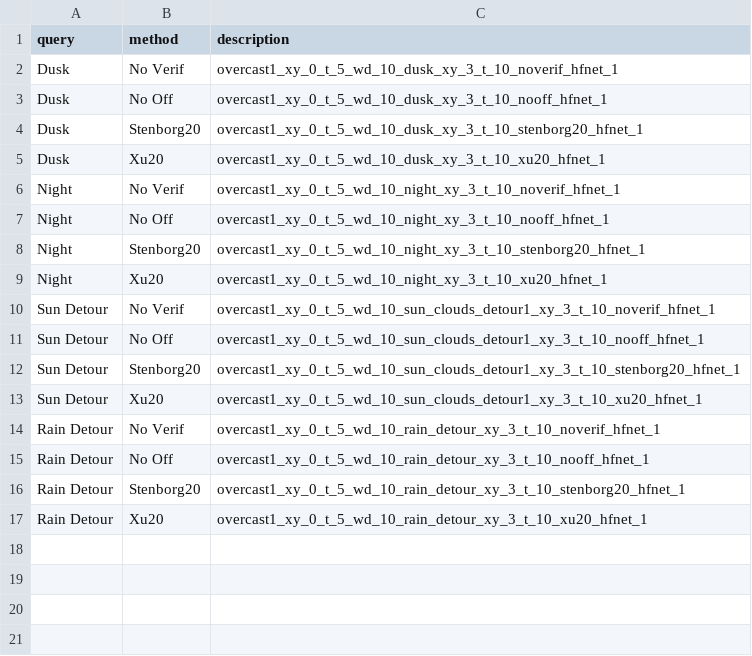
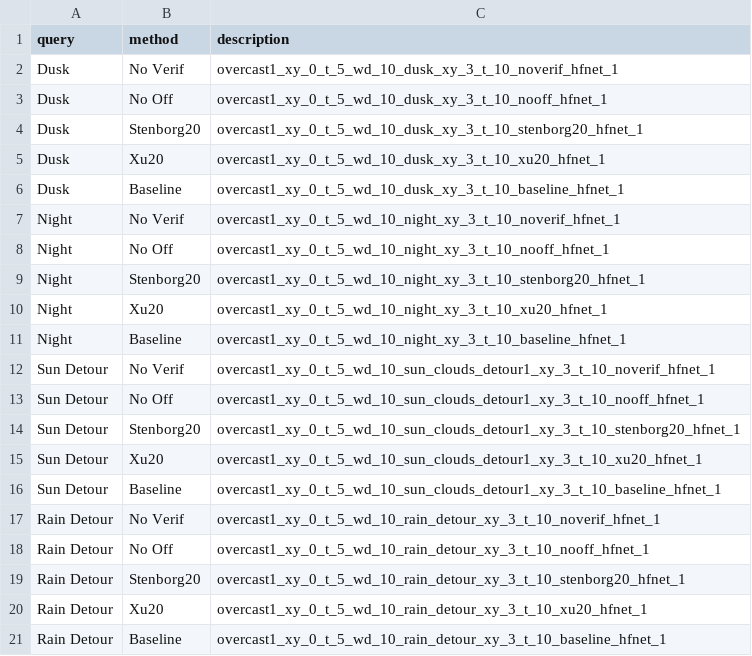
Before and after one commit to mingu6/TopometricLoc, a CSV file: topometricloc/evaluation/eval_files/wakeup_fnames_hfnet.csv, drawn as a sheet; the diff names each change by its address in the sheet, - before the commit and + after, or states it on an @@ line.

```diff
--- a/topometricloc/evaluation/eval_files/wakeup_fnames_hfnet.csv
+++ b/topometricloc/evaluation/eval_files/wakeup_fnames_hfnet.csv
+row 6: Dusk | Baseline | overcast1_xy_0_t_5_wd_10_dusk_xy_3_t_10_baseline_hfnet_1
+row 11: Night | Baseline | overcast1_xy_0_t_5_wd_10_night_xy_3_t_10_baseline_hfnet_1
+row 16: Sun Detour | Baseline | overcast1_xy_0_t_5_wd_10_sun_clouds_detour1_xy_3_t_10_baseline_hfnet_1
+row 21: Rain Detour | Baseline | overcast1_xy_0_t_5_wd_10_rain_detour_xy_3_t_10_baseline_hfnet_1
```
Also changed, not shown: topometricloc/evaluation/eval_files/LC_fnames_hfnet.csv, topometricloc/evaluation/eval_files/LC_fnames_netvlad.csv, 25 other files.
